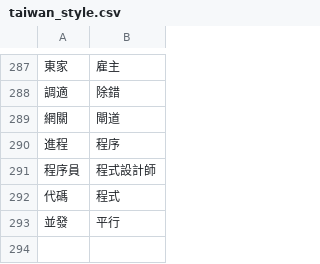
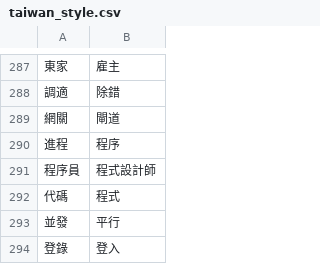
Before and after one commit to bohachu/taiwan_language, a CSV file: taiwan_style.csv, drawn as a sheet; only a part is shown, gaps mark what is left out.

Commit message:
Update taiwan_style.csv

```diff
--- a/taiwan_style.csv
+++ b/taiwan_style.csv
@@ -293 +293,2 @@
 並發,平行
+登錄,登入
```
